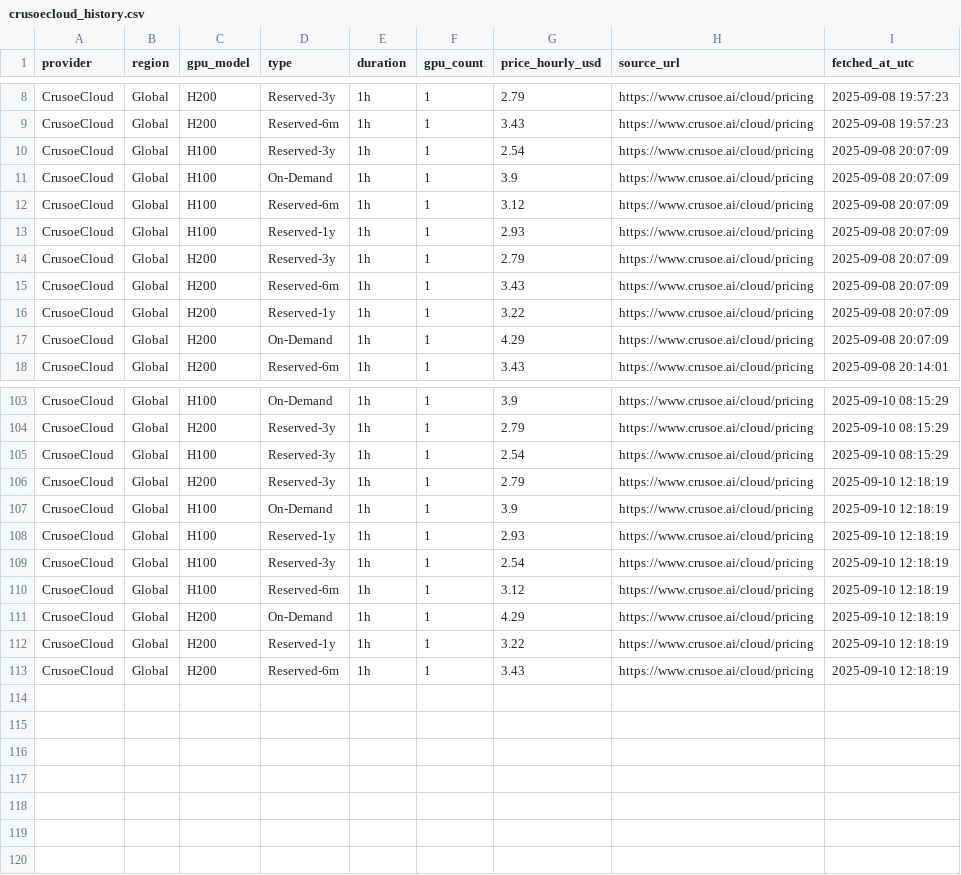
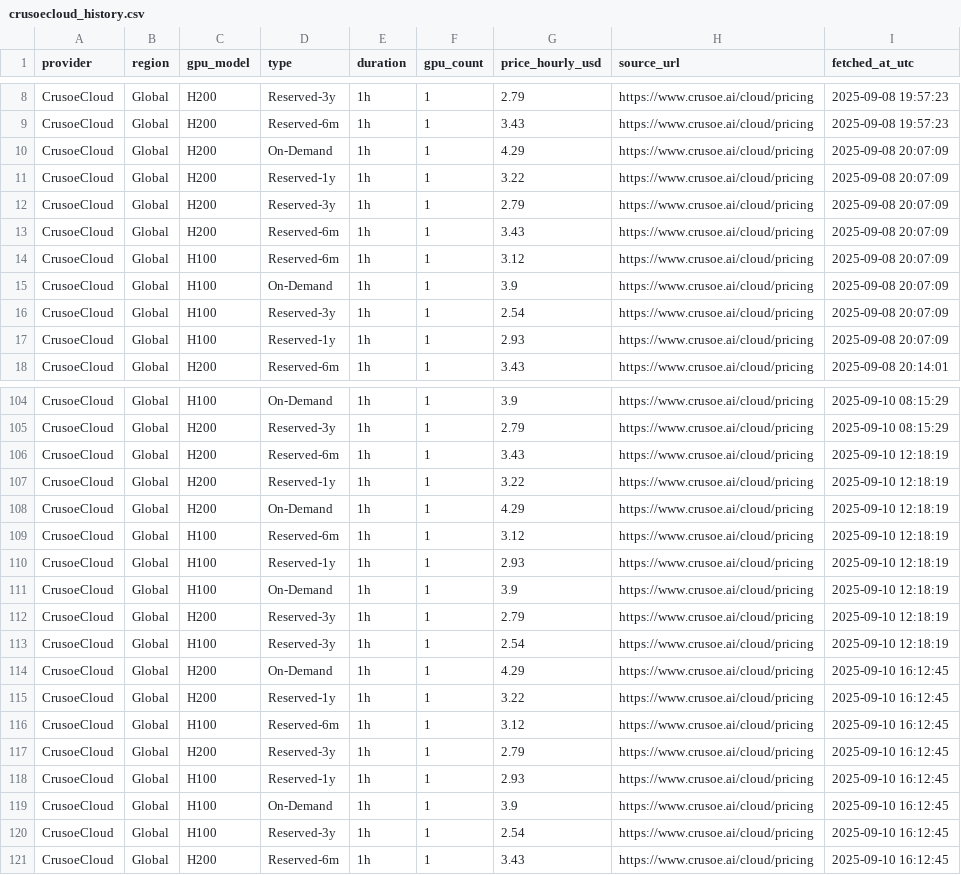
Before and after one commit to evieculloty9/gpu-price-iq, a CSV file: docs/data/history/crusoecloud_history.csv, drawn as a sheet; only a part is shown, gaps mark what is left out; the diff covers the shown part only.

```diff
--- a/docs/data/history/crusoecloud_history.csv
+++ b/docs/data/history/crusoecloud_history.csv
@@ -9,10 +9,10 @@ CrusoeCloud,Global,H200,Reserved-3y,1h,1,2.79,https://www.crusoe.ai/cloud/pricin
 CrusoeCloud,Global,H200,Reserved-6m,1h,1,3.43,https://www.crusoe.ai/cloud/pricing,2025-09-08 19:57:23
-CrusoeCloud,Global,H100,Reserved-3y,1h,1,2.54,https://www.crusoe.ai/cloud/pricing,2025-09-08 20:07:09
-CrusoeCloud,Global,H100,On-Demand,1h,1,3.9,https://www.crusoe.ai/cloud/pricing,2025-09-08 20:07:09
-CrusoeCloud,Global,H100,Reserved-6m,1h,1,3.12,https://www.crusoe.ai/cloud/pricing,2025-09-08 20:07:09
-CrusoeCloud,Global,H100,Reserved-1y,1h,1,2.93,https://www.crusoe.ai/cloud/pricing,2025-09-08 20:07:09
+CrusoeCloud,Global,H200,On-Demand,1h,1,4.29,https://www.crusoe.ai/cloud/pricing,2025-09-08 20:07:09
+CrusoeCloud,Global,H200,Reserved-1y,1h,1,3.22,https://www.crusoe.ai/cloud/pricing,2025-09-08 20:07:09
 CrusoeCloud,Global,H200,Reserved-3y,1h,1,2.79,https://www.crusoe.ai/cloud/pricing,2025-09-08 20:07:09
 CrusoeCloud,Global,H200,Reserved-6m,1h,1,3.43,https://www.crusoe.ai/cloud/pricing,2025-09-08 20:07:09
-CrusoeCloud,Global,H200,Reserved-1y,1h,1,3.22,https://www.crusoe.ai/cloud/pricing,2025-09-08 20:07:09
-CrusoeCloud,Global,H200,On-Demand,1h,1,4.29,https://www.crusoe.ai/cloud/pricing,2025-09-08 20:07:09
+CrusoeCloud,Global,H100,Reserved-6m,1h,1,3.12,https://www.crusoe.ai/cloud/pricing,2025-09-08 20:07:09
+CrusoeCloud,Global,H100,On-Demand,1h,1,3.9,https://www.crusoe.ai/cloud/pricing,2025-09-08 20:07:09
+CrusoeCloud,Global,H100,Reserved-3y,1h,1,2.54,https://www.crusoe.ai/cloud/pricing,2025-09-08 20:07:09
+CrusoeCloud,Global,H100,Reserved-1y,1h,1,2.93,https://www.crusoe.ai/cloud/pricing,2025-09-08 20:07:09
 CrusoeCloud,Global,H200,Reserved-6m,1h,1,3.43,https://www.crusoe.ai/cloud/pricing,2025-09-08 20:14:01
@@ -104,10 +105,17 @@ CrusoeCloud,Global,H100,On-Demand,1h,1,3.9,https://www.crusoe.ai/cloud/pricing,2
 CrusoeCloud,Global,H200,Reserved-3y,1h,1,2.79,https://www.crusoe.ai/cloud/pricing,2025-09-10 08:15:29
-CrusoeCloud,Global,H100,Reserved-3y,1h,1,2.54,https://www.crusoe.ai/cloud/pricing,2025-09-10 08:15:29
+CrusoeCloud,Global,H200,Reserved-6m,1h,1,3.43,https://www.crusoe.ai/cloud/pricing,2025-09-10 12:18:19
+CrusoeCloud,Global,H200,Reserved-1y,1h,1,3.22,https://www.crusoe.ai/cloud/pricing,2025-09-10 12:18:19
+CrusoeCloud,Global,H200,On-Demand,1h,1,4.29,https://www.crusoe.ai/cloud/pricing,2025-09-10 12:18:19
+CrusoeCloud,Global,H100,Reserved-6m,1h,1,3.12,https://www.crusoe.ai/cloud/pricing,2025-09-10 12:18:19
+CrusoeCloud,Global,H100,Reserved-1y,1h,1,2.93,https://www.crusoe.ai/cloud/pricing,2025-09-10 12:18:19
+CrusoeCloud,Global,H100,On-Demand,1h,1,3.9,https://www.crusoe.ai/cloud/pricing,2025-09-10 12:18:19
 CrusoeCloud,Global,H200,Reserved-3y,1h,1,2.79,https://www.crusoe.ai/cloud/pricing,2025-09-10 12:18:19
-CrusoeCloud,Global,H100,On-Demand,1h,1,3.9,https://www.crusoe.ai/cloud/pricing,2025-09-10 12:18:19
-CrusoeCloud,Global,H100,Reserved-1y,1h,1,2.93,https://www.crusoe.ai/cloud/pricing,2025-09-10 12:18:19
 CrusoeCloud,Global,H100,Reserved-3y,1h,1,2.54,https://www.crusoe.ai/cloud/pricing,2025-09-10 12:18:19
-CrusoeCloud,Global,H100,Reserved-6m,1h,1,3.12,https://www.crusoe.ai/cloud/pricing,2025-09-10 12:18:19
-CrusoeCloud,Global,H200,On-Demand,1h,1,4.29,https://www.crusoe.ai/cloud/pricing,2025-09-10 12:18:19
-CrusoeCloud,Global,H200,Reserved-1y,1h,1,3.22,https://www.crusoe.ai/cloud/pricing,2025-09-10 12:18:19
-CrusoeCloud,Global,H200,Reserved-6m,1h,1,3.43,https://www.crusoe.ai/cloud/pricing,2025-09-10 12:18:19
+CrusoeCloud,Global,H200,On-Demand,1h,1,4.29,https://www.crusoe.ai/cloud/pricing,2025-09-10 16:12:45
+CrusoeCloud,Global,H200,Reserved-1y,1h,1,3.22,https://www.crusoe.ai/cloud/pricing,2025-09-10 16:12:45
+CrusoeCloud,Global,H100,Reserved-6m,1h,1,3.12,https://www.crusoe.ai/cloud/pricing,2025-09-10 16:12:45
+CrusoeCloud,Global,H200,Reserved-3y,1h,1,2.79,https://www.crusoe.ai/cloud/pricing,2025-09-10 16:12:45
+CrusoeCloud,Global,H100,Reserved-1y,1h,1,2.93,https://www.crusoe.ai/cloud/pricing,2025-09-10 16:12:45
+CrusoeCloud,Global,H100,On-Demand,1h,1,3.9,https://www.crusoe.ai/cloud/pricing,2025-09-10 16:12:45
+CrusoeCloud,Global,H100,Reserved-3y,1h,1,2.54,https://www.crusoe.ai/cloud/pricing,2025-09-10 16:12:45
+CrusoeCloud,Global,H200,Reserved-6m,1h,1,3.43,https://www.crusoe.ai/cloud/pricing,2025-09-10 16:12:45
```
Also changed, not shown: 31 moved rows elsewhere in this file, docs/data/history/brokkr_history.csv, docs/data/history/lambda_labs_history.csv, 18 other files.
